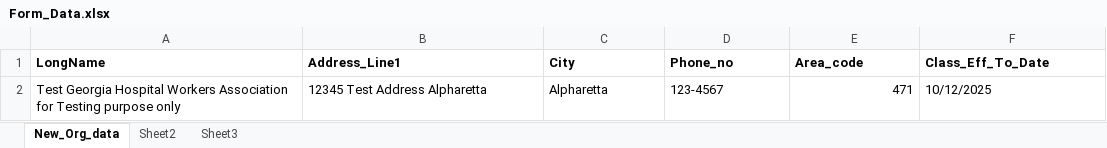
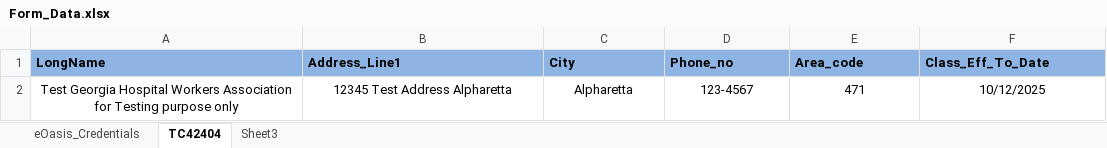
Before and after one commit to vthorat-mag/MagMutual_POM, an Excel workbook: src/main/resources/Form_Data.xlsx, sheet TC42404, drawn as a sheet; values as stored, in another font and other column widths than the file's, no borders; the diff names each change by its address in the sheet, - before the commit and + after, or states it on an @@ line.

```diff
--- a/src/main/resources/Form_Data.xlsx (sheet TC42404)
+++ b/src/main/resources/Form_Data.xlsx (sheet TC42404)
-sheet tab: New_Org_data
+sheet tab: TC42404
-sheet tab: Sheet2
+sheet tab: eOasis_Credentials
@@ sheet tab order changed: eOasis_Credentials | TC42404 | Sheet3 @@
-A1:F1 fill: none
+A1:F1 fill: #8EB4E3
-A2:D2 alignment: left
+A2:D2 alignment: center
-E2 alignment: right
+E2 alignment: center
-F2 alignment: left
+F2 alignment: center
```
Also changed, not shown: sheet eOasis_Credentials, 10 other files.
